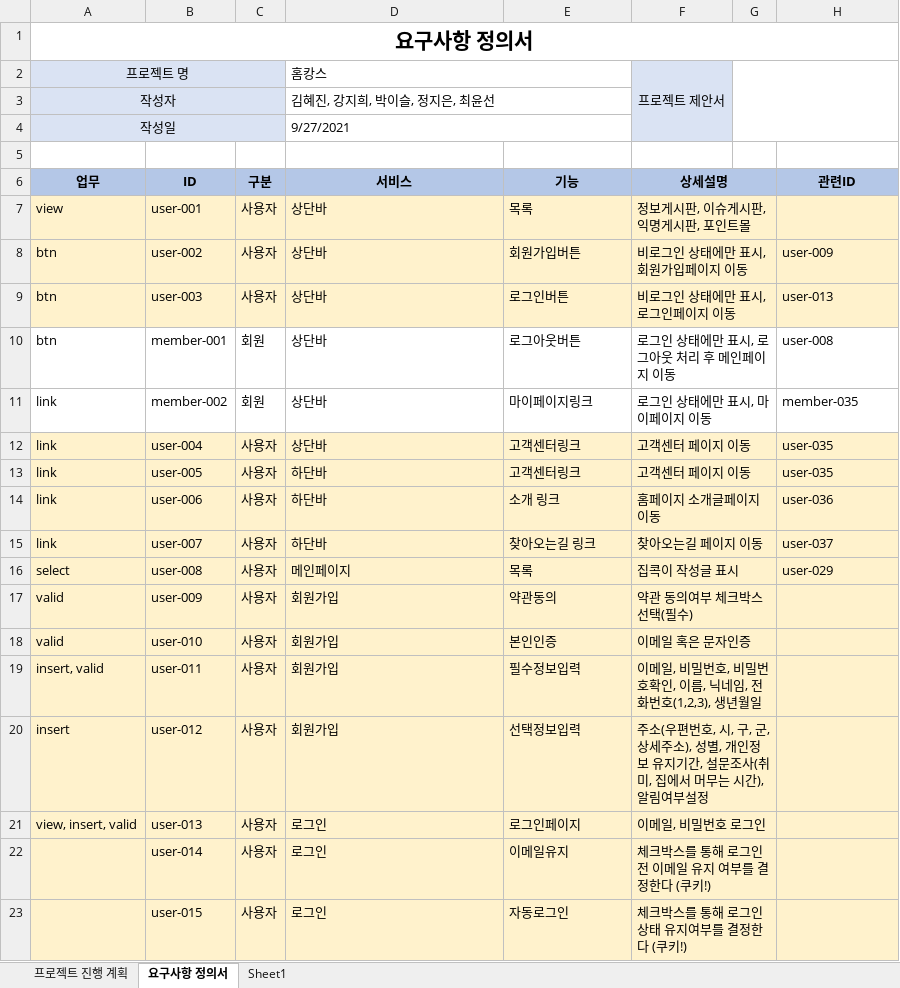
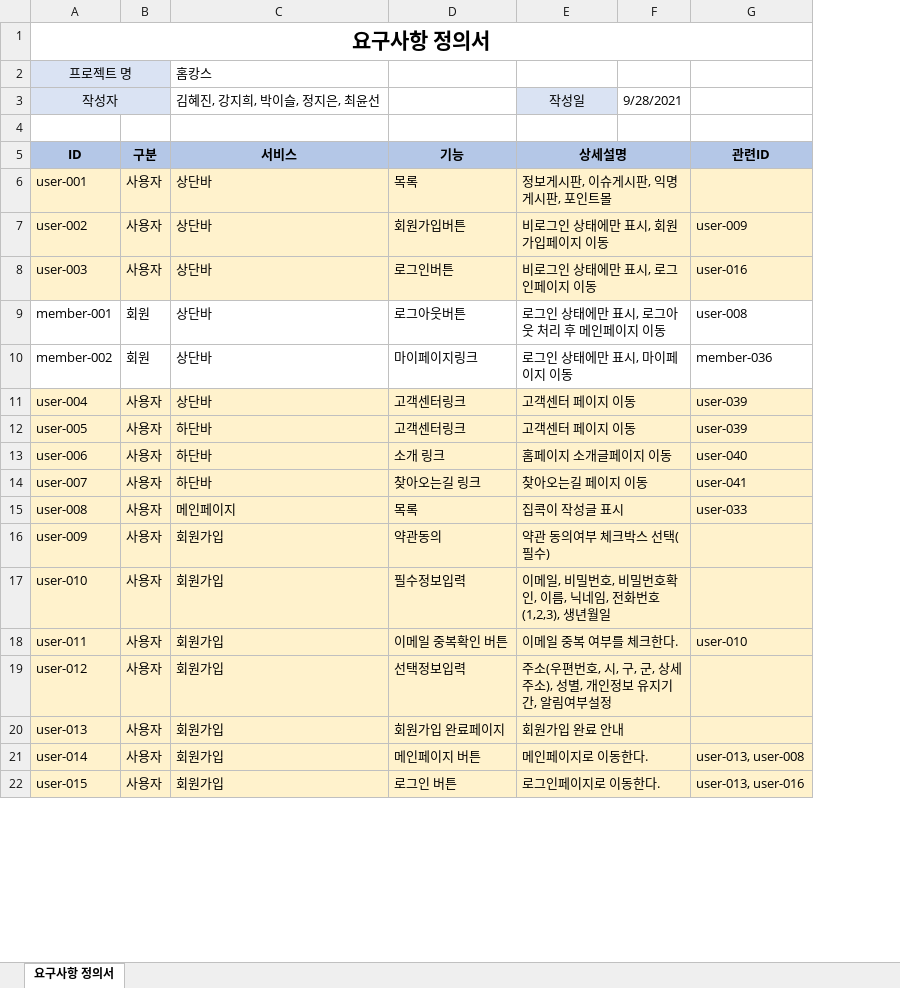
Before and after one commit to stoveon/TEAM_PROJECT, an Excel workbook: 요구사항정의서.xlsx, sheet 요구사항 정의서, drawn as a sheet; only a part is shown; values as stored, in another font and other column widths than the file's, no borders; charts and pictures and conditional formats not drawn; removed rows and columns are numbered as before the commit, all else as after; the diff covers the shown part only; the diff names each change by its address in the sheet, - before the commit and + after, or states it on an @@ line.

Commit message:
내용 추가
요구사항명세서 작성하면서 부족하다고 생각되는 부분의 기능을 추가 작성함.

```diff
--- a/요구사항정의서.xlsx (sheet 요구사항 정의서)
+++ b/요구사항정의서.xlsx (sheet 요구사항 정의서)
-sheet tab: 프로젝트 진행 계획
-sheet tab: Sheet1
-column A, row 1: 요구사항 정의서; rows 6-21: 업무 | view | btn | btn | btn | link | link | link | link | link | select | valid | valid | insert, valid | insert | view, insert, valid
-column G, empty
+column F, empty
-A1: (empty)
+A1: 요구사항 정의서
+A1:G1 merged
-row 2: 프로젝트 명 |  |  | 홈캉스 |  | 프로젝트 제안서
-row 3: 작성자 |  |  | 김혜진, 강지희, 박이슬, 정지은, 최윤선
-row 4: 작성일 |  |  | 9/27/2021
+row 2: 프로젝트 명 |  | 홈캉스
+row 3: 작성자 |  | 김혜진, 강지희, 박이슬, 정지은, 최윤선 |  | 작성일 | 9/28/2021
-G8: user-013
+G8: user-016
-G10: member-035
+G10: member-036
-G11:G12: user-035
+G11:G12: user-039
-G13: user-036
+G13: user-040
-G14: user-037
+G14: user-041
-G15: user-029
+G15: user-033
-D17: 본인인증
+D17: 필수정보입력
-E17: 이메일 혹은 문자인증
+E17: 이메일, 비밀번호, 비밀번호확인, 이름, 닉네임, 전화번호(1,2,3), 생년월일
-D18: 필수정보입력
+D18: 이메일 중복확인 버튼
-E18: 이메일, 비밀번호, 비밀번호확인, 이름, 닉네임, 전화번호(1,2,3), 생년월일
+E18: 이메일 중복 여부를 체크한다.
-G18: (empty)
+G18: user-010
-E19: …지기간, 설문조사(취미, 집에서 머무는 시간), 알림여부…
+E19: …지기간, 알림여부…
-C20:C22: 로그인
+C20:C22: 회원가입
-D20: 로그인페이지
+D20: 회원가입 완료페이지
-E20: 이메일, 비밀번호 로그인
+E20: 회원가입 완료 안내
-D21: 이메일유지
+D21: 메인페이지 버튼
-E21: 체크박스를 통해 로그인 전 이메일 유지 여부를 결정한다 (쿠키!)
+E21: 메인페이지로 이동한다.
-G21: (empty)
+G21: user-013, user-008
-D22: 자동로그인
+D22: 로그인 버튼
-E22: 체크박스를 통해 로그인 상태 유지여부를 결정한다 (쿠키!)
+E22: 로그인페이지로 이동한다.
-G22: (empty)
+G22: user-013, user-016
```
Also changed, not shown: 32 added rows, 20 removed rows, 232 edited cells, cell formats and merged cells elsewhere in this sheet, formulas that keep their value, charts or pictures.
